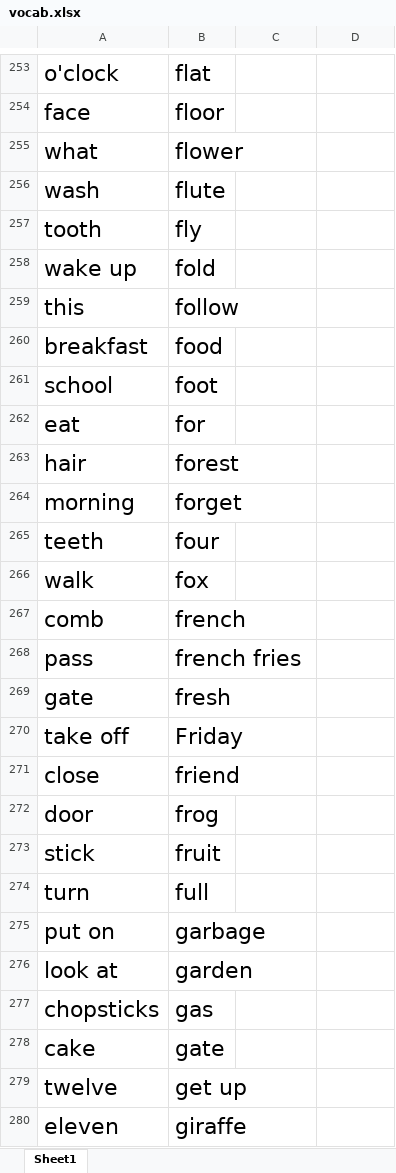
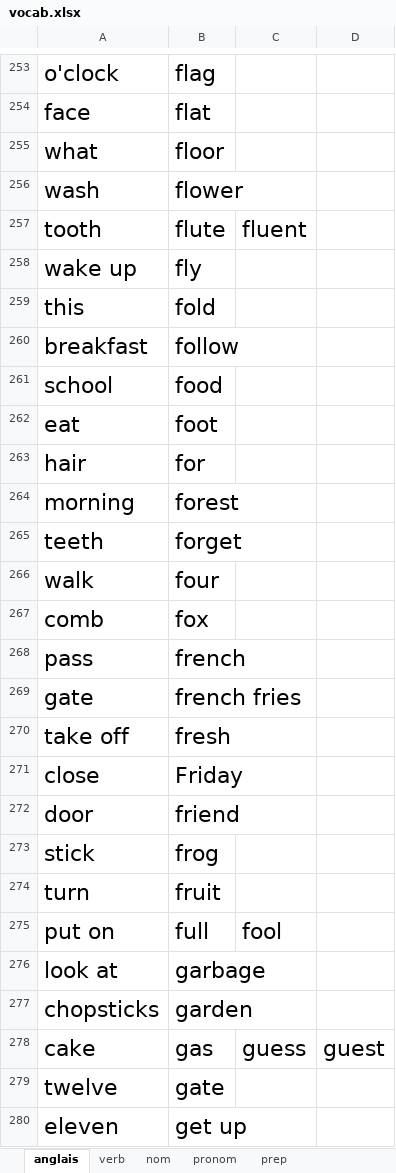
Before and after one commit to RFDAJE/xiongyw, an Excel workbook: doc/french/vocab.xlsx, sheet anglais, drawn as a sheet; only a part is shown, gaps mark what is left out; values as stored, in another font and other column widths than the file's, no borders; the diff covers the shown part only; the diff names each change by its address in the sheet, - before the commit and + after, or states it on an @@ line.

```diff
--- a/doc/french/vocab.xlsx (sheet anglais)
+++ b/doc/french/vocab.xlsx (sheet anglais)
-sheet tab: Sheet1
+sheet tab: anglais
+sheet tab: verb
+sheet tab: nom
+sheet tab: pronom
+sheet tab: prep
-B253: flat
+B253: flag
-B254: floor
+B254: flat
-B255: flower
+B255: floor
-B256: flute
+B256: flower
-B257: fly
+B257: flute
-C257: (empty)
+C257: fluent
-B258: fold
+B258: fly
-B259: follow
+B259: fold
-B260: food
+B260: follow
-B261: foot
+B261: food
-B262: for
+B262: foot
-B263: forest
+B263: for
-B264: forget
+B264: forest
-B265: four
+B265: forget
-B266: fox
+B266: four
-B267: french
+B267: fox
-B268: french fries
+B268: french
-B269: fresh
+B269: french fries
-B270: Friday
+B270: fresh
-B271: friend
+B271: Friday
-B272: frog
+B272: friend
-B273: fruit
+B273: frog
-B274: full
+B274: fruit
-B275: garbage
+B275: full
-C275: (empty)
+C275: fool
-B276: garden
+B276: garbage
-B277: gas
+B277: garden
-B278: gate
+B278: gas
-C278: (empty)
+C278: guess
-D278: (empty)
+D278: guest
-B279: get up
+B279: gate
-B280: giraffe
+B280: get up
```
Also changed, not shown: 567 edited cells elsewhere in this sheet.
